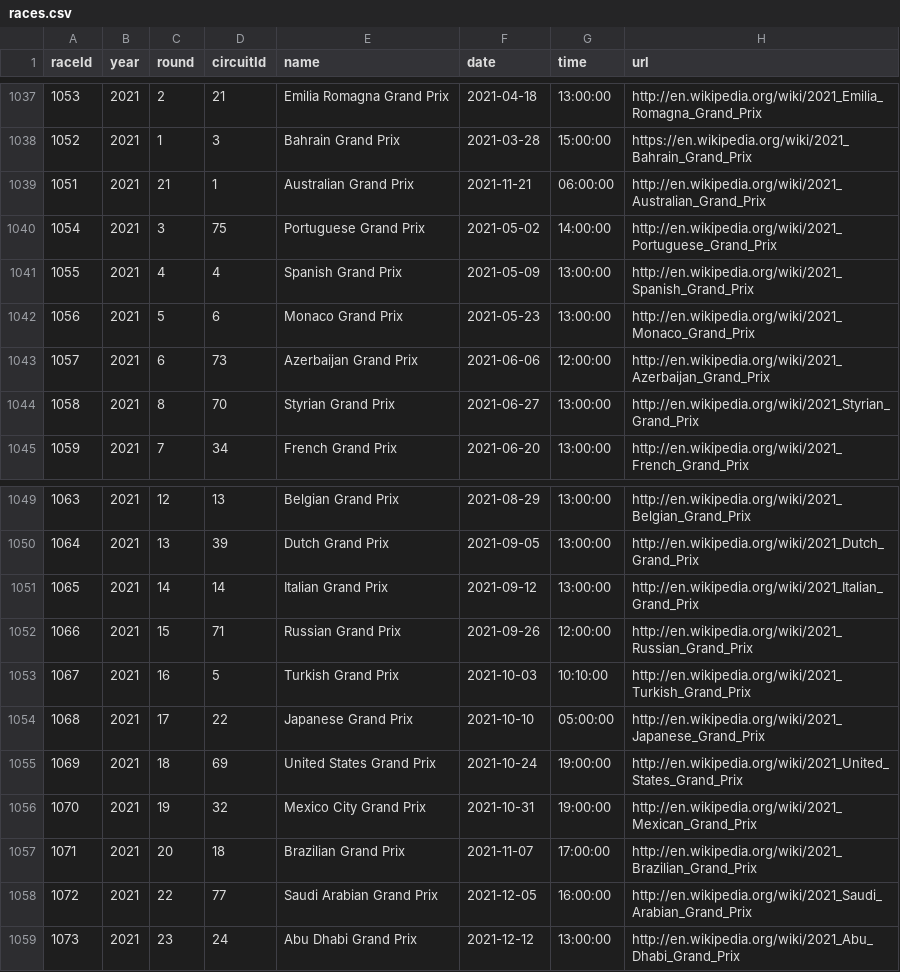
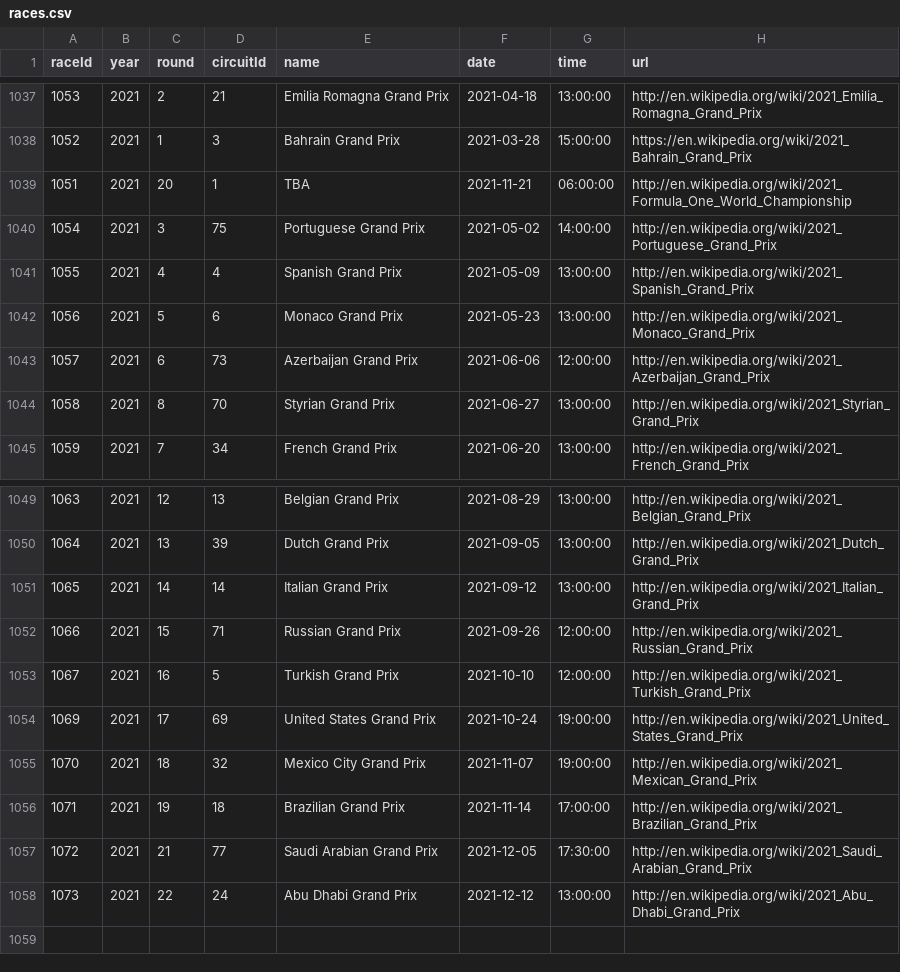
Before and after one commit to xanderg666/redbull_es, a CSV file: beginners_espanol/data_f1/races.csv, drawn as a sheet; only a part is shown, gaps mark what is left out.

Commit message:
add data de f1 ergast

```diff
--- a/beginners_espanol/data_f1/races.csv
+++ b/beginners_espanol/data_f1/races.csv
@@ -1038,3 +1038,3 @@ raceId,year,round,circuitId,name,date,time,url
 1052,2021,1,3,"Bahrain Grand Prix","2021-03-28","15:00:00","https://en.wikipedia.org/wiki/2021_Bahrain_Grand_Prix"
-1051,2021,21,1,"Australian Grand Prix","2021-11-21","06:00:00","http://en.wikipedia.org/wiki/2021_Australian_Grand_Prix"
+1051,2021,20,1,"TBA","2021-11-21","06:00:00","http://en.wikipedia.org/wiki/2021_Formula_One_World_Championship"
 1054,2021,3,75,"Portuguese Grand Prix","2021-05-02","14:00:00","http://en.wikipedia.org/wiki/2021_Portuguese_Grand_Prix"
@@ -1052,8 +1052,7 @@ raceId,year,round,circuitId,name,date,time,url
 1066,2021,15,71,"Russian Grand Prix","2021-09-26","12:00:00","http://en.wikipedia.org/wiki/2021_Russian_Grand_Prix"
-1067,2021,16,5,"Turkish Grand Prix","2021-10-03","10:10:00","http://en.wikipedia.org/wiki/2021_Turkish_Grand_Prix"
-1068,2021,17,22,"Japanese Grand Prix","2021-10-10","05:00:00","http://en.wikipedia.org/wiki/2021_Japanese_Grand_Prix"
-1069,2021,18,69,"United States Grand Prix","2021-10-24","19:00:00","http://en.wikipedia.org/wiki/2021_United_States_Grand_Prix"
-1070,2021,19,32,"Mexico City Grand Prix","2021-10-31","19:00:00","http://en.wikipedia.org/wiki/2021_Mexican_Grand_Prix"
-1071,2021,20,18,"Brazilian Grand Prix","2021-11-07","17:00:00","http://en.wikipedia.org/wiki/2021_Brazilian_Grand_Prix"
-1072,2021,22,77,"Saudi Arabian Grand Prix","2021-12-05","16:00:00","http://en.wikipedia.org/wiki/2021_Saudi_Arabian_Grand_Prix"
-1073,2021,23,24,"Abu Dhabi Grand Prix","2021-12-12","13:00:00","http://en.wikipedia.org/wiki/2021_Abu_Dhabi_Grand_Prix"
+1067,2021,16,5,"Turkish Grand Prix","2021-10-10","12:00:00","http://en.wikipedia.org/wiki/2021_Turkish_Grand_Prix"
+1069,2021,17,69,"United States Grand Prix","2021-10-24","19:00:00","http://en.wikipedia.org/wiki/2021_United_States_Grand_Prix"
+1070,2021,18,32,"Mexico City Grand Prix","2021-11-07","19:00:00","http://en.wikipedia.org/wiki/2021_Mexican_Grand_Prix"
+1071,2021,19,18,"Brazilian Grand Prix","2021-11-14","17:00:00","http://en.wikipedia.org/wiki/2021_Brazilian_Grand_Prix"
+1072,2021,21,77,"Saudi Arabian Grand Prix","2021-12-05","17:30:00","http://en.wikipedia.org/wiki/2021_Saudi_Arabian_Grand_Prix"
+1073,2021,22,24,"Abu Dhabi Grand Prix","2021-12-12","13:00:00","http://en.wikipedia.org/wiki/2021_Abu_Dhabi_Grand_Prix"
```
Also changed, not shown: beginners_espanol/data_f1/circuits.csv, 1 other file.
